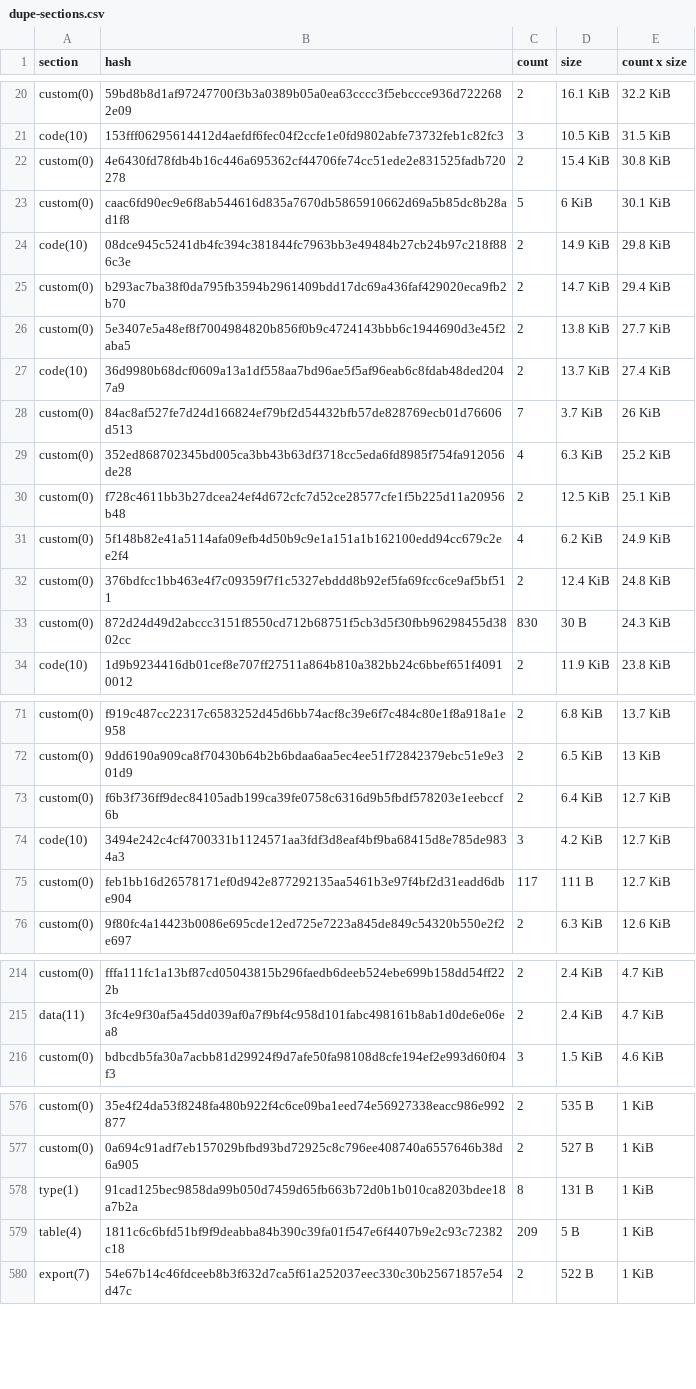
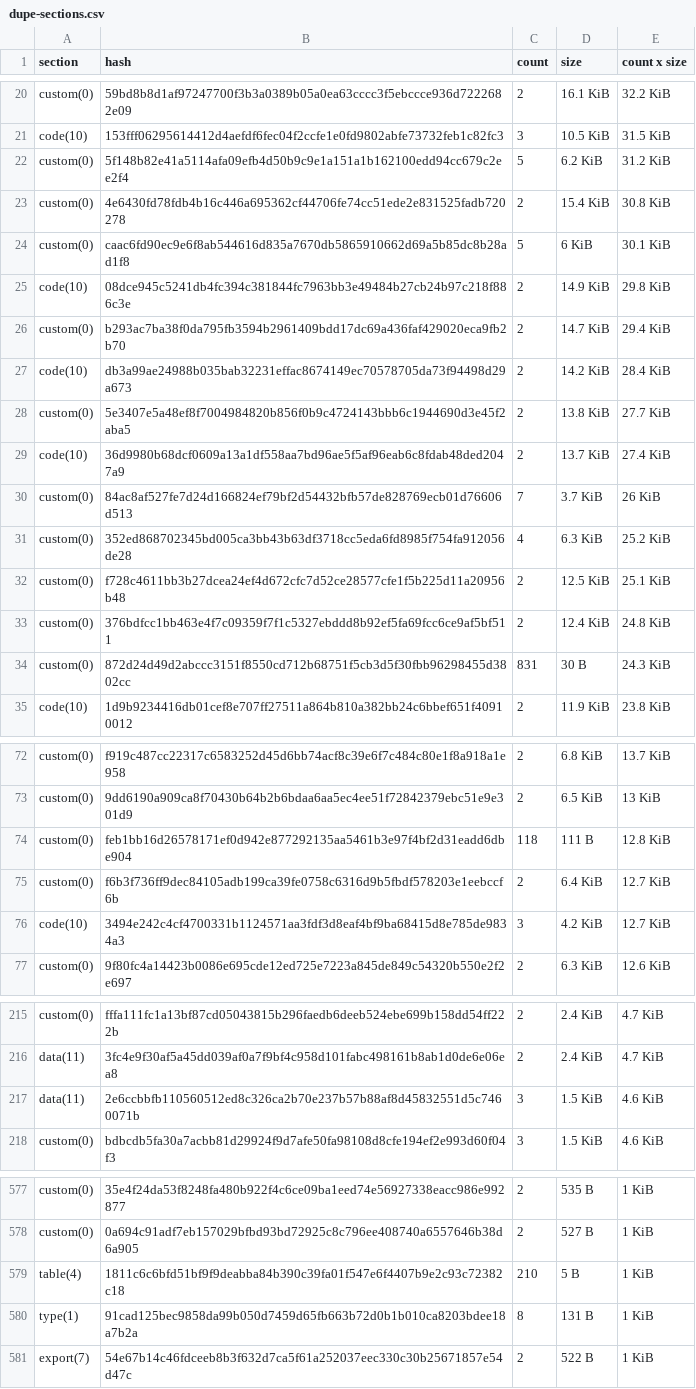
Before and after one commit to stellar-experimental/contract-wasms, a CSV file: analysis/dupe-sections.csv, drawn as a sheet; only a part is shown, gaps mark what is left out; the diff covers the shown part only.

```diff
--- a/analysis/dupe-sections.csv
+++ b/analysis/dupe-sections.csv
@@ -21,2 +21,3 @@ custom(0),59bd8b8d1af97247700f3b3a0389b05a0ea63cccc3f5ebccce936d7222682e09,2,16.
 code(10),153fff06295614412d4aefdf6fec04f2ccfe1e0fd9802abfe73732feb1c82fc3,3,10.5 KiB,31.5 KiB
+custom(0),5f148b82e41a5114afa09efb4d50b9c9e1a151a1b162100edd94cc679c2ee2f4,5,6.2 KiB,31.2 KiB
 custom(0),4e6430fd78fdb4b16c446a695362cf44706fe74cc51ede2e831525fadb720278,2,15.4 KiB,30.8 KiB
@@ -25,2 +26,3 @@ code(10),08dce945c5241db4fc394c381844fc7963bb3e49484b27cb24b97c218f886c3e,2,14.9
 custom(0),b293ac7ba38f0da795fb3594b2961409bdd17dc69a436faf429020eca9fb2b70,2,14.7 KiB,29.4 KiB
+code(10),db3a99ae24988b035bab32231effac8674149ec70578705da73f94498d29a673,2,14.2 KiB,28.4 KiB
 custom(0),5e3407e5a48ef8f7004984820b856f0b9c4724143bbb6c1944690d3e45f2aba5,2,13.8 KiB,27.7 KiB
@@ -30,5 +32,4 @@ custom(0),352ed868702345bd005ca3bb43b63df3718cc5eda6fd8985f754fa912056de28,4,6.3
 custom(0),f728c4611bb3b27dcea24ef4d672cfc7d52ce28577cfe1f5b225d11a20956b48,2,12.5 KiB,25.1 KiB
-custom(0),5f148b82e41a5114afa09efb4d50b9c9e1a151a1b162100edd94cc679c2ee2f4,4,6.2 KiB,24.9 KiB
 custom(0),376bdfcc1bb463e4f7c09359f7f1c5327ebddd8b92ef5fa69fcc6ce9af5bf511,2,12.4 KiB,24.8 KiB
-custom(0),872d24d49d2abccc3151f8550cd712b68751f5cb3d5f30fbb96298455d3802cc,830,30 B,24.3 KiB
+custom(0),872d24d49d2abccc3151f8550cd712b68751f5cb3d5f30fbb96298455d3802cc,831,30 B,24.3 KiB
 code(10),1d9b9234416db01cef8e707ff27511a864b810a382bb24c6bbef651f40910012,2,11.9 KiB,23.8 KiB
@@ -72,5 +73,5 @@ custom(0),f919c487cc22317c6583252d45d6bb74acf8c39e6f7c484c80e1f8a918a1e958,2,6.8
 custom(0),9dd6190a909ca8f70430b64b2b6bdaa6aa5ec4ee51f72842379ebc51e9e301d9,2,6.5 KiB,13 KiB
+custom(0),feb1bb16d26578171ef0d942e877292135aa5461b3e97f4bf2d31eadd6dbe904,118,111 B,12.8 KiB
 custom(0),f6b3f736ff9dec84105adb199ca39fe0758c6316d9b5fbdf578203e1eebccf6b,2,6.4 KiB,12.7 KiB
 code(10),3494e242c4cf4700331b1124571aa3fdf3d8eaf4bf9ba68415d8e785de9834a3,3,4.2 KiB,12.7 KiB
-custom(0),feb1bb16d26578171ef0d942e877292135aa5461b3e97f4bf2d31eadd6dbe904,117,111 B,12.7 KiB
 custom(0),9f80fc4a14423b0086e695cde12ed725e7223a845de849c54320b550e2f2e697,2,6.3 KiB,12.6 KiB
@@ -215,2 +216,3 @@ custom(0),fffa111fc1a13bf87cd05043815b296faedb6deeb524ebe699b158dd54ff222b,2,2.4
 data(11),3fc4e9f30af5a45dd039af0a7f9bf4c958d101fabc498161b8ab1d0de6e06ea8,2,2.4 KiB,4.7 KiB
+data(11),2e6ccbbfb110560512ed8c326ca2b70e237b57b88af8d45832551d5c7460071b,3,1.5 KiB,4.6 KiB
 custom(0),bdbcdb5fa30a7acbb81d29924f9d7afe50fa98108d8cfe194ef2e993d60f04f3,3,1.5 KiB,4.6 KiB
@@ -577,4 +578,4 @@ custom(0),35e4f24da53f8248fa480b922f4c6ce09ba1eed74e56927338eacc986e992877,2,535
 custom(0),0a694c91adf7eb157029bfbd93bd72925c8c796ee408740a6557646b38d6a905,2,527 B,1 KiB
+table(4),1811c6c6bfd51bf9f9deabba84b390c39fa01f547e6f4407b9e2c93c72382c18,210,5 B,1 KiB
 type(1),91cad125bec9858da99b050d7459d65fb663b72d0b1b010ca8203bdee18a7b2a,8,131 B,1 KiB
-table(4),1811c6c6bfd51bf9f9deabba84b390c39fa01f547e6f4407b9e2c93c72382c18,209,5 B,1 KiB
 export(7),54e67b14c46fdceeb8b3f632d7ca5f61a252037eec330c30b25671857e54d47c,2,522 B,1 KiB
```
Also changed, not shown: 6 added rows, 6 removed rows and 3 edited cells elsewhere in this file, analysis/dupe-code.csv, analysis/dupe-specs.csv, 12 other files.
